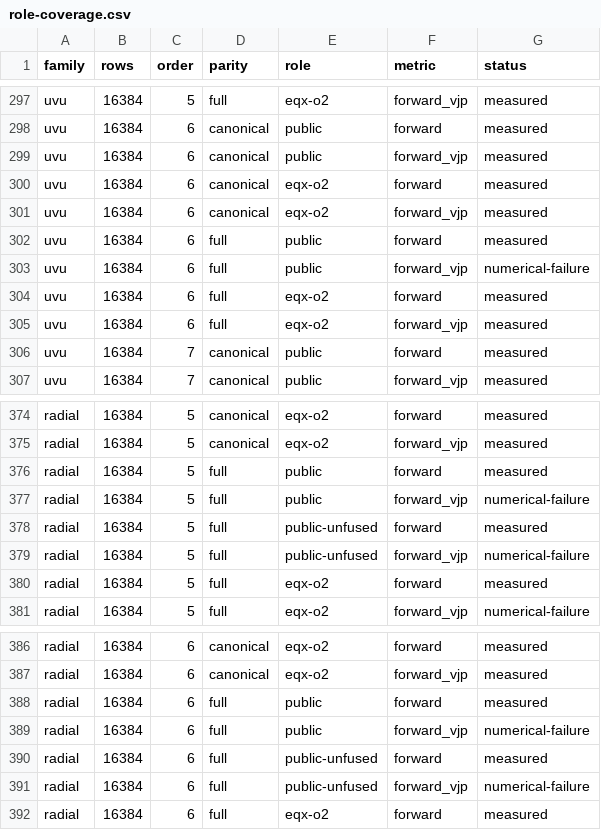
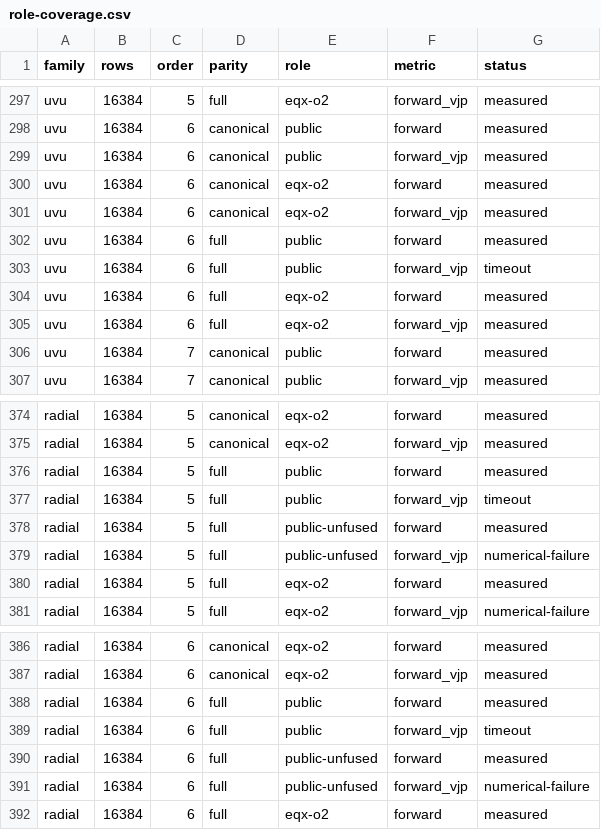
Before and after one commit to LeutOrca/ICTC-O2-HP, a CSV file: role-coverage.csv, drawn as a sheet; only a part is shown, gaps mark what is left out.

```diff
--- a/role-coverage.csv
+++ b/role-coverage.csv
@@ -302,3 +302,3 @@ uvu,16384,6,canonical,eqx-o2,forward_vjp,measured
 uvu,16384,6,full,public,forward,measured
-uvu,16384,6,full,public,forward_vjp,numerical-failure
+uvu,16384,6,full,public,forward_vjp,timeout
 uvu,16384,6,full,eqx-o2,forward,measured
@@ -376,3 +376,3 @@ radial,16384,5,canonical,eqx-o2,forward_vjp,measured
 radial,16384,5,full,public,forward,measured
-radial,16384,5,full,public,forward_vjp,numerical-failure
+radial,16384,5,full,public,forward_vjp,timeout
 radial,16384,5,full,public-unfused,forward,measured
@@ -388,3 +388,3 @@ radial,16384,6,canonical,eqx-o2,forward_vjp,measured
 radial,16384,6,full,public,forward,measured
-radial,16384,6,full,public,forward_vjp,numerical-failure
+radial,16384,6,full,public,forward_vjp,timeout
 radial,16384,6,full,public-unfused,forward,measured
```
Also changed, not shown: status.csv, 24 other files.
